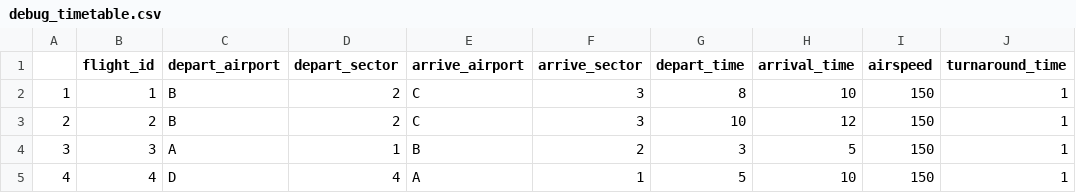
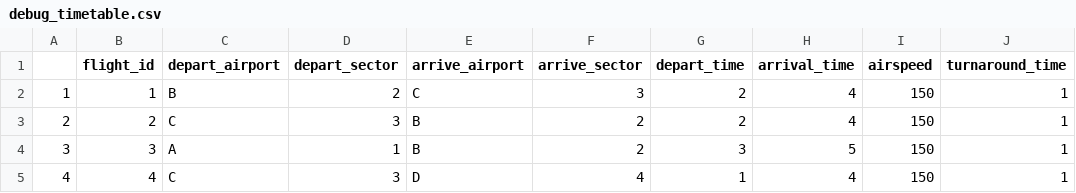
Before and after one commit to AJajodia/atc-problem, a CSV file: Debugging/debug_timetable.csv, drawn as a sheet; only a part is shown; the diff names each change by its address in the sheet, - before the commit and + after, or states it on an @@ line.

Commit message:
departure times = 3

```diff
--- a/Debugging/debug_timetable.csv
+++ b/Debugging/debug_timetable.csv
-G2 (depart_time): 8
+G2 (depart_time): 2
-H2 (arrival_time): 10
+H2 (arrival_time): 4
-C3 (depart_airport): B
+C3 (depart_airport): C
-D3 (depart_sector): 2
+D3 (depart_sector): 3
-E3 (arrive_airport): C
+E3 (arrive_airport): B
-F3 (arrive_sector): 3
+F3 (arrive_sector): 2
-G3 (depart_time): 10
+G3 (depart_time): 2
-H3 (arrival_time): 12
+H3 (arrival_time): 4
-C5 (depart_airport): D
+C5 (depart_airport): C
-D5 (depart_sector): 4
+D5 (depart_sector): 3
-E5 (arrive_airport): A
+E5 (arrive_airport): D
-F5 (arrive_sector): 1
+F5 (arrive_sector): 4
-G5 (depart_time): 5
+G5 (depart_time): 1
-H5 (arrival_time): 10
+H5 (arrival_time): 4
```
Also changed, not shown: 7 other files.
